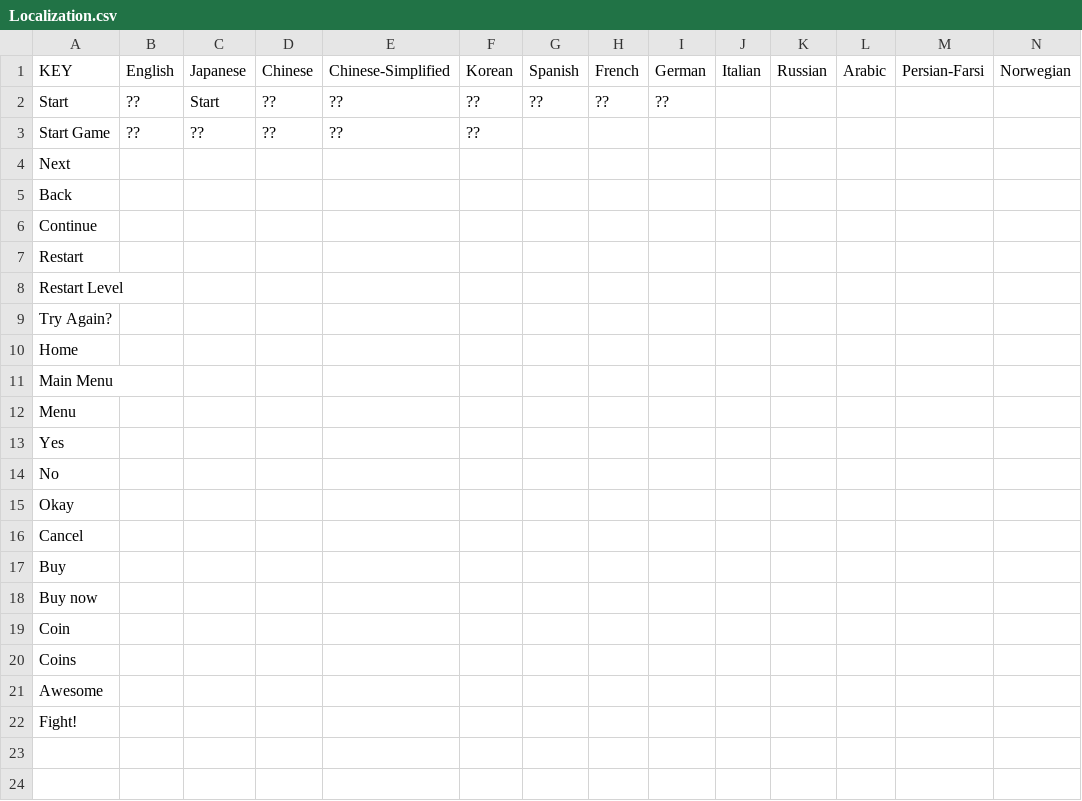
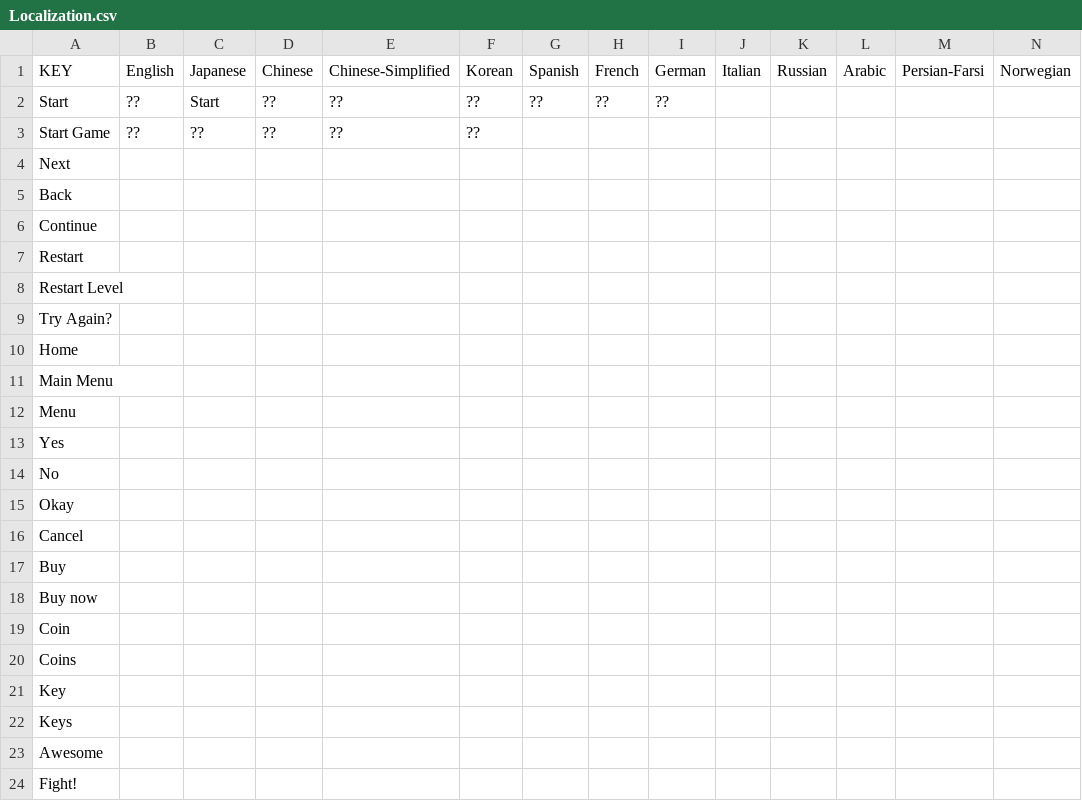
Before and after one commit to hellobard/localized-game-terms, a CSV file: Localization.csv, drawn as a sheet; the diff names each change by its address in the sheet, - before the commit and + after, or states it on an @@ line.

Commit message:
Update Localization.csv

```diff
--- a/Localization.csv
+++ b/Localization.csv
+row 21: Key
+row 22: Keys
```
